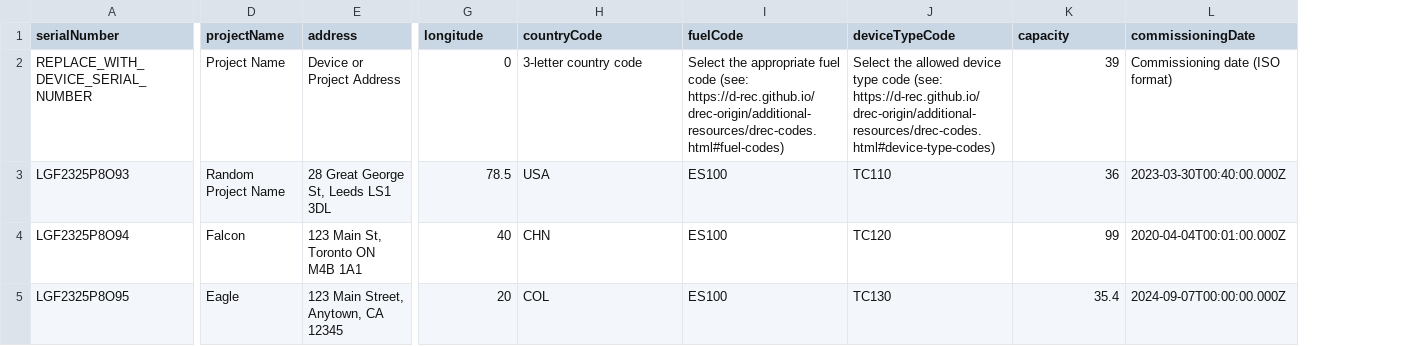
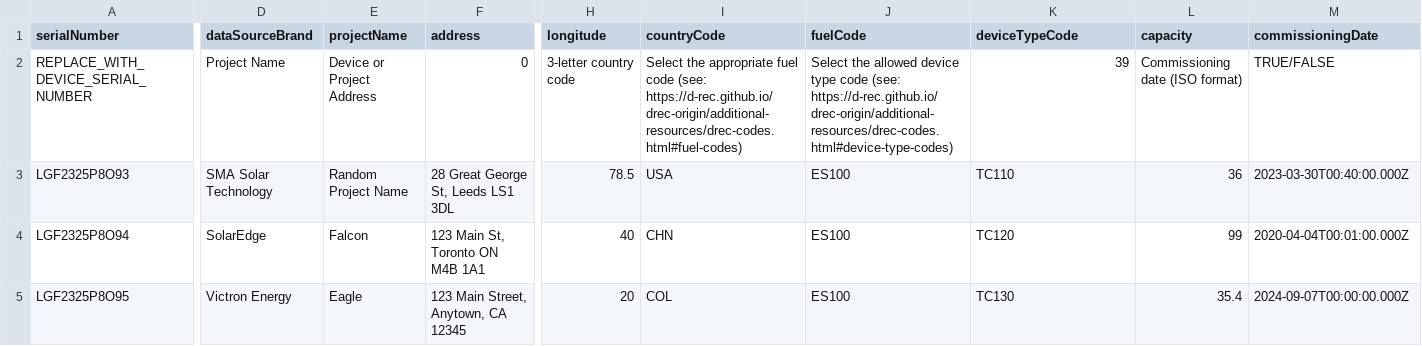
Before and after one commit to d-rec/drec-ui, a CSV file: src/assets/files/d-rec-device-bulk-upload-template.csv, drawn as a sheet; only a part is shown, gaps mark what is left out; addresses are those after the commit; the diff covers the shown part only; the diff names each change by its address in the sheet, - before the commit and + after, or states it on an @@ line.

Commit message:
Ft/device group from same organization (#418)
* chore: remove validations preventing a developer/market intermediary from creating a device group

* fix: remove logs

* fix:rename the route

* chore: the device group creation page should only show devices that belong to the current user's organizaton

* chore: add filtering of device on apiuser  based on the selected organization

* fix:replace Buyer Reservation to Device Group

* fix: add missing field in device bulk upload template

```diff
--- a/src/assets/files/d-rec-device-bulk-upload-template.csv
+++ b/src/assets/files/d-rec-device-bulk-upload-template.csv
+column D (dataSourceBrand), rows 2-5: Project Name | SMA Solar Technology | SolarEdge | Victron Energy
-E2 (projectName): Project Name
+E2 (projectName): Device or Project Address
-F2 (address): Device or Project Address
+F2 (address): 0
-H2 (longitude): 0
+H2 (longitude): 3-letter country code
-I2 (countryCode): 3-letter country code
+I2 (countryCode): Select the appropriate fuel code (see: https://d-rec.github.io/drec-origin/additional-resources/drec-codes.html#fuel-codes)
-J2 (fuelCode): Select the appropriate fuel code (see: https://d-rec.github.io/drec-origin/additional-resources/drec-codes.html#fuel-codes)
+J2 (fuelCode): Select the allowed device type code (see: https://d-rec.github.io/drec-origin/additional-resources/drec-codes.html#device-type-codes)
-K2 (deviceTypeCode): Select the allowed device type code (see: https://d-rec.github.io/drec-origin/additional-resources/drec-codes.html#device-type-codes)
+K2 (deviceTypeCode): 39
-L2 (capacity): 39
+L2 (capacity): Commissioning date (ISO format)
-M2 (commissioningDate): Commissioning date (ISO format)
+M2 (commissioningDate): TRUE/FALSE
```
Also changed, not shown: 7 edited cells elsewhere in this file, 3 other files.
